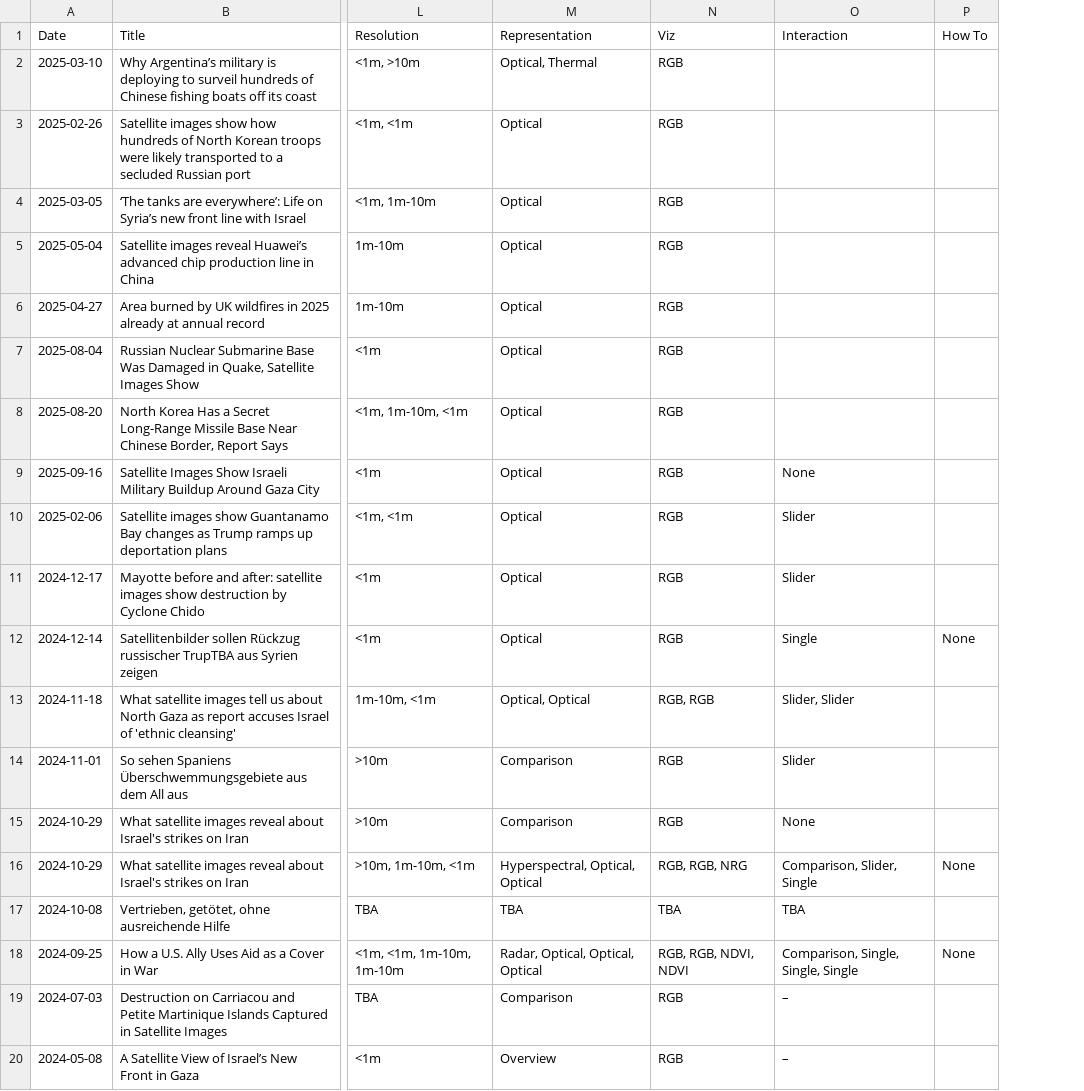
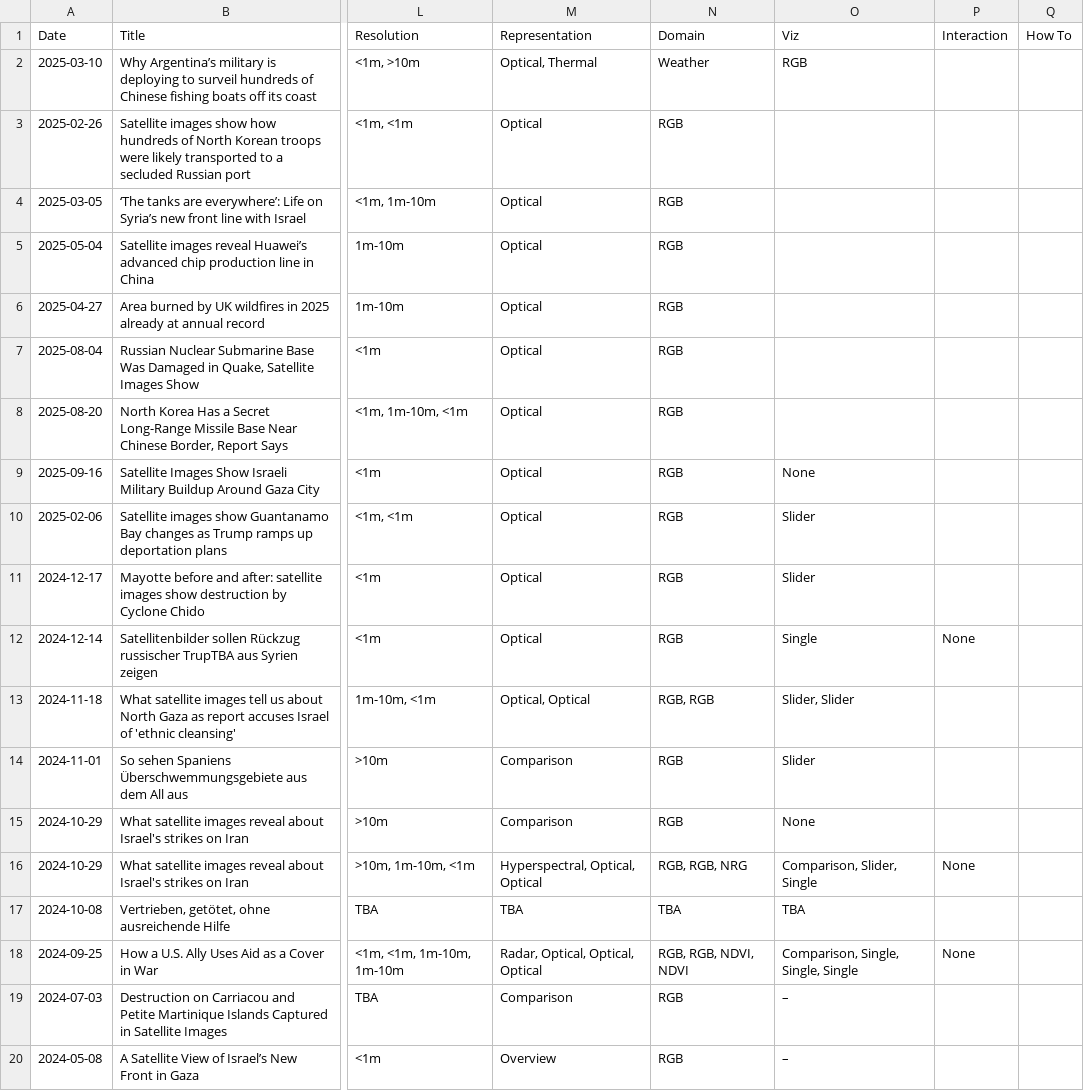
Before and after one commit to eric-corduroy/geospatial-narratives, a CSV file: data.csv, drawn as a sheet; only a part is shown, gaps mark what is left out; addresses are those after the commit; the diff names each change by its address in the sheet, - before the commit and + after, or states it on an @@ line.

Commit message:
Update data.csv

```diff
--- a/data.csv
+++ b/data.csv
+column P (Interaction), rows 12-18: None |  |  |  | None |  | None
-N1: Viz
+N1: Domain
-O1: Interaction
+O1: Viz
-N2 (Domain): RGB
+N2 (Domain): Weather
-O2 (Viz): (empty)
+O2 (Viz): RGB
-Q12 (How To): None
+Q12 (How To): (empty)
-Q16 (How To): None
+Q16 (How To): (empty)
-Q18 (How To): None
+Q18 (How To): (empty)
```
